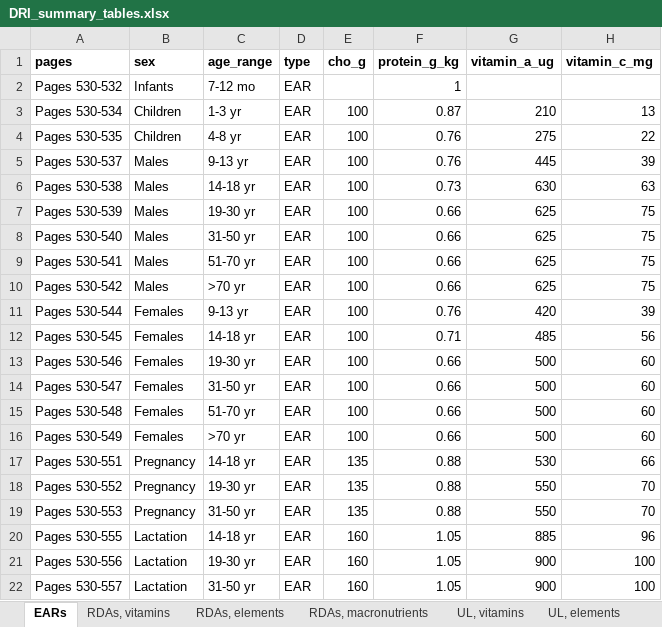
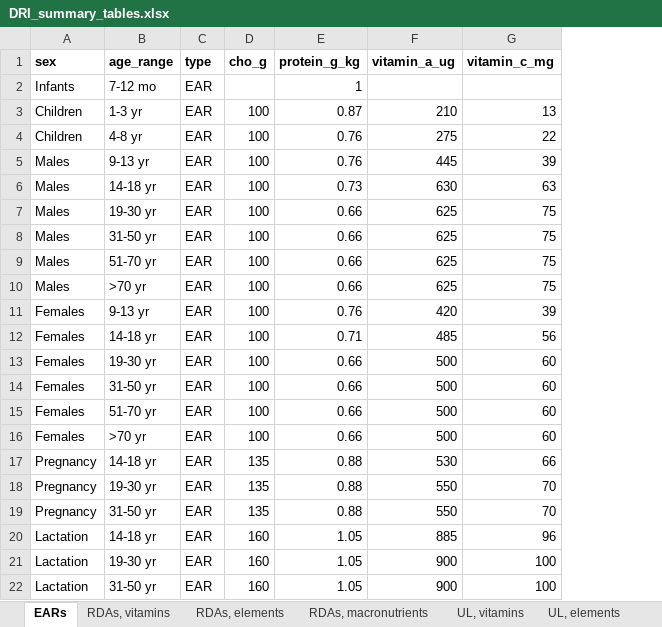
Before and after one commit to cfree14/nutrient_endowment, an Excel workbook: data/ears/data/raw/DRI_summary_tables.xlsx, sheet EARs, drawn as a sheet; only a part is shown; values as stored, in another font and other column widths than the file's, no borders; the diff names each change by its address in the sheet, - before the commit and + after, or states it on an @@ line.

Commit message:
prepping EARS data

```diff
--- a/data/ears/data/raw/DRI_summary_tables.xlsx (sheet EARs)
+++ b/data/ears/data/raw/DRI_summary_tables.xlsx (sheet EARs)
-column A (pages), rows 2-22: Pages 530-532 | Pages 530-534 | Pages 530-535 | Pages 530-537 | Pages 530-538 | Pages 530-539 | Pages 530-540 | Pages 530-541 | Pages 530-542 | Pages 530-544 | Pages 530-545 | Pages 530-546 | Pages 530-547 | Pages 530-548 | Pages 530-549 | Pages 530-551 | Pages 530-552 | Pages 530-553 | Pages 530-555 | Pages 530-556 | Pages 530-557
```
Also changed, not shown: sheet RDAs, macronutrients, sheet UL, vitamins, sheet UL, elements, 8 other files.
